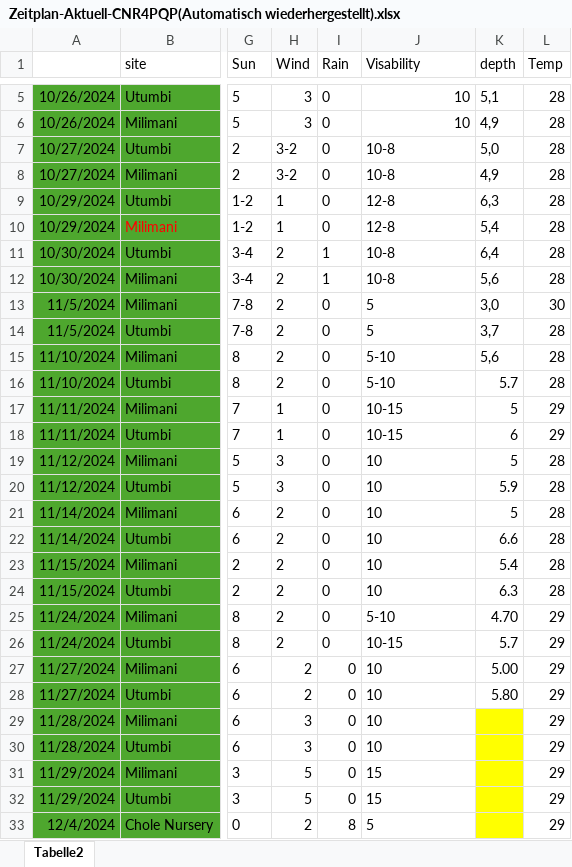
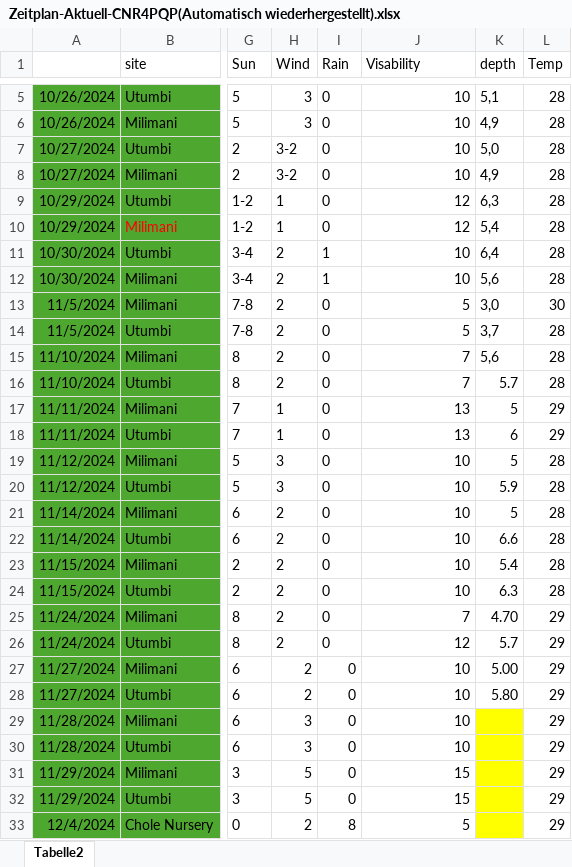
Before and after one commit to maxromes/MasterarbeitMax, an Excel workbook: Zeitplan-Aktuell-CNR4PQP(Automatisch wiederhergestellt).xlsx, sheet Tabelle2, drawn as a sheet; only a part is shown, gaps mark what is left out; values as stored, in another font and other column widths than the file's, no borders; the diff covers the shown part only; the diff names each change by its address in the sheet, - before the commit and + after, or states it on an @@ line.

```diff
--- a/Zeitplan-Aktuell-CNR4PQP(Automatisch wiederhergestellt).xlsx (sheet Tabelle2)
+++ b/Zeitplan-Aktuell-CNR4PQP(Automatisch wiederhergestellt).xlsx (sheet Tabelle2)
-J7:J8 (Visability): 10-8
+J7:J8 (Visability): 10
-J9:J10 (Visability): 12-8
+J9:J10 (Visability): 12
-J11:J12 (Visability): 10-8
+J11:J12 (Visability): 10
-J13:J14 alignment: left
+J13:J14 alignment: right
-J15:J16 (Visability): 5-10
+J15:J16 (Visability): 7
-J17:J18 (Visability): 10-15
+J17:J18 (Visability): 13
-J19:J24 alignment: left
+J19:J24 alignment: right
-J25 (Visability): 5-10
+J25 (Visability): 7
-J26 (Visability): 10-15
+J26 (Visability): 12
-J27:J33 alignment: left
+J27:J33 alignment: right
```
Also changed, not shown: 3 edited cells and cell formats elsewhere in this sheet.
